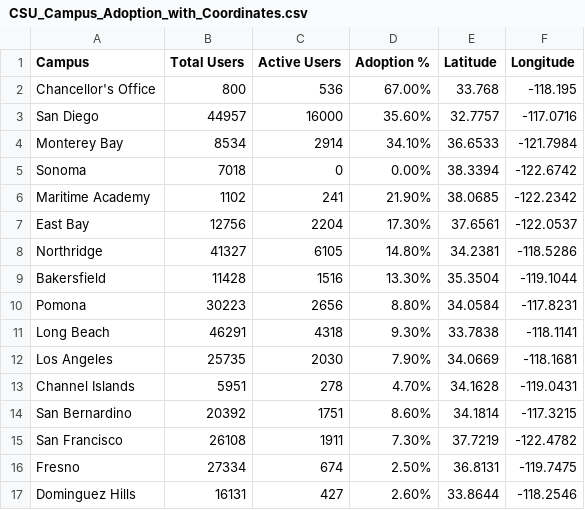
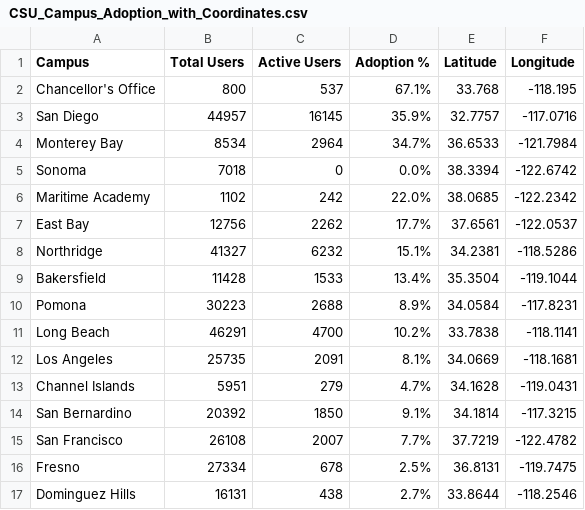
Before and after one commit to mattjhughes/GPTDashboard, a CSV file: CSU_Campus_Adoption_with_Coordinates.csv, drawn as a sheet; only a part is shown; the diff covers the shown part only.

Commit message:
update stats 4/22

```diff
--- a/CSU_Campus_Adoption_with_Coordinates.csv
+++ b/CSU_Campus_Adoption_with_Coordinates.csv
@@ -1,17 +1,17 @@
 Campus,Total Users,Active Users,Adoption %,Latitude,Longitude
-Chancellor's Office,800,536,67.00%,33.768,-118.195
-San Diego,44957,16000,35.60%,32.7757,-117.0716
-Monterey Bay,8534,2914,34.10%,36.6533,-121.7984
-Sonoma,7018,0,0.00%,38.3394,-122.6742
-Maritime Academy,1102,241,21.90%,38.0685,-122.2342
-East Bay,12756,2204,17.30%,37.6561,-122.0537
-Northridge,41327,6105,14.80%,34.2381,-118.5286
-Bakersfield,11428,1516,13.30%,35.3504,-119.1044
-Pomona,30223,2656,8.80%,34.0584,-117.8231
-Long Beach,46291,4318,9.30%,33.7838,-118.1141
-Los Angeles,25735,2030,7.90%,34.0669,-118.1681
-Channel Islands,5951,278,4.70%,34.1628,-119.0431
-San Bernardino,20392,1751,8.60%,34.1814,-117.3215
-San Francisco,26108,1911,7.30%,37.7219,-122.4782
-Fresno,27334,674,2.50%,36.8131,-119.7475
-Dominguez Hills,16131,427,2.60%,33.8644,-118.2546
+Chancellor's Office,800,537,67.1%,33.768,-118.195
+San Diego,44957,16145,35.9%,32.7757,-117.0716
+Monterey Bay,8534,2964,34.7%,36.6533,-121.7984
+Sonoma,7018,0,0.0%,38.3394,-122.6742
+Maritime Academy,1102,242,22.0%,38.0685,-122.2342
+East Bay,12756,2262,17.7%,37.6561,-122.0537
+Northridge,41327,6232,15.1%,34.2381,-118.5286
+Bakersfield,11428,1533,13.4%,35.3504,-119.1044
+Pomona,30223,2688,8.9%,34.0584,-117.8231
+Long Beach,46291,4700,10.2%,33.7838,-118.1141
+Los Angeles,25735,2091,8.1%,34.0669,-118.1681
+Channel Islands,5951,279,4.7%,34.1628,-119.0431
+San Bernardino,20392,1850,9.1%,34.1814,-117.3215
+San Francisco,26108,2007,7.7%,37.7219,-122.4782
+Fresno,27334,678,2.5%,36.8131,-119.7475
+Dominguez Hills,16131,438,2.7%,33.8644,-118.2546
```
Also changed, not shown: 15 edited cells elsewhere in this file.
